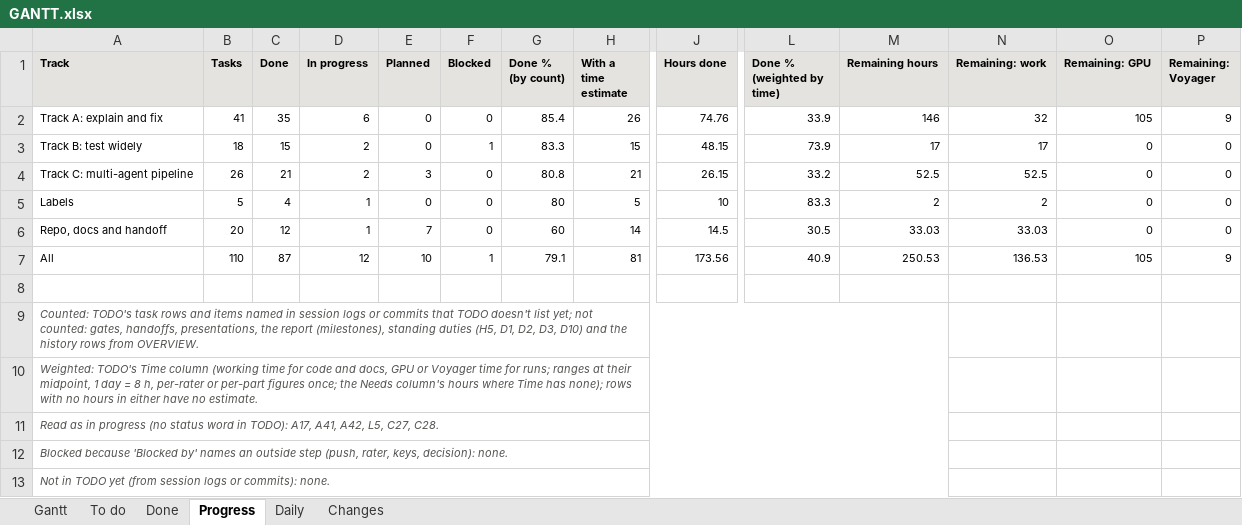
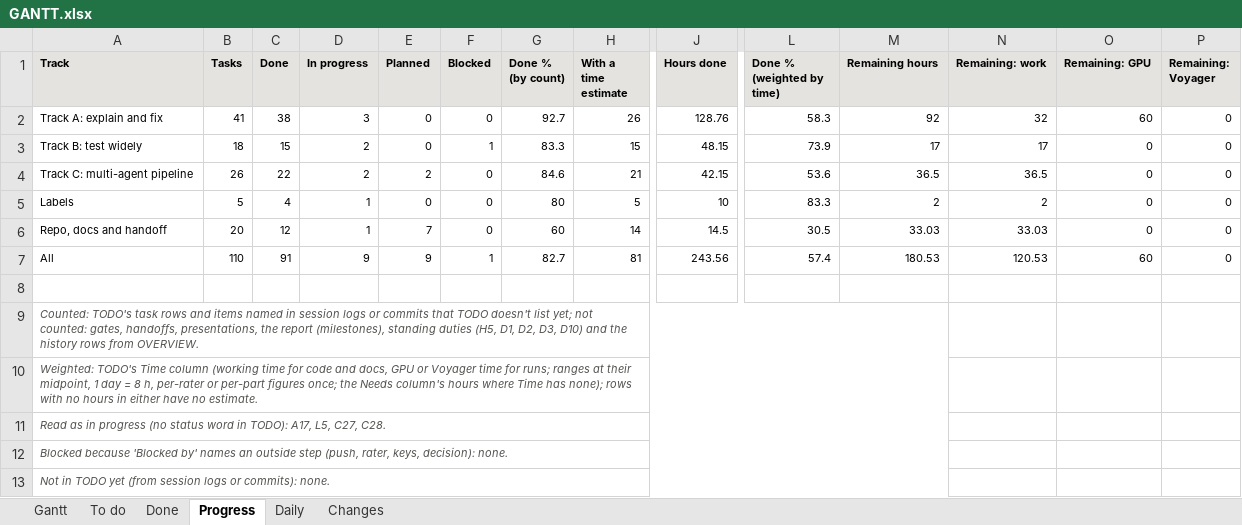
Before and after one commit to shrey-Bish/cse598-cot-faithfulness, an Excel workbook: docs/status/GANTT.xlsx, sheet Progress, drawn as a sheet; only a part is shown, gaps mark what is left out; values as stored, in another font and other column widths than the file's, no borders; the diff names each change by its address in the sheet, - before the commit and + after, or states it on an @@ line.

Commit message:
The 13:15 session recorded (Ritik, Nov 7, 13:55): its log (the night on Sol; when each may be read; A40, A41 and A42 read; the counting bug; the figures; C24 merged and placed; the report's state and the writing plan; the message for Shrey; Nov 8's Sol block; needs); Nov 7's daily (opened, carrying Nov 6's For Nov 7; section 1 and For Nov 8); INDEX, LATEST, STATUS and the Gantt.

```diff
--- a/docs/status/GANTT.xlsx (sheet Progress)
+++ b/docs/status/GANTT.xlsx (sheet Progress)
-C2 (Done): 35
+C2 (Done): 38
-D2 (In progress): 6
+D2 (In progress): 3
-G2 (Done % (by count)): 85.4
+G2 (Done % (by count)): 92.7
-J2 (Hours done): 74.76
+J2 (Hours done): 128.76
-L2 (Done % (weighted by time)): 33.9
+L2 (Done % (weighted by time)): 58.3
-M2 (Remaining hours): 146
+M2 (Remaining hours): 92
-O2 (Remaining: GPU): 105
+O2 (Remaining: GPU): 60
-P2 (Remaining: Voyager): 9
+P2 (Remaining: Voyager): 0
-C4 (Done): 21
+C4 (Done): 22
-E4 (Planned): 3
+E4 (Planned): 2
-G4 (Done % (by count)): 80.8
+G4 (Done % (by count)): 84.6
-J4 (Hours done): 26.15
+J4 (Hours done): 42.15
-L4 (Done % (weighted by time)): 33.2
+L4 (Done % (weighted by time)): 53.6
-M4 (Remaining hours): 52.5
+M4 (Remaining hours): 36.5
-N4 (Remaining: work): 52.5
+N4 (Remaining: work): 36.5
-C7 (Done): 87
+C7 (Done): 91
-D7 (In progress): 12
+D7 (In progress): 9
-E7 (Planned): 10
+E7 (Planned): 9
-G7 (Done % (by count)): 79.1
+G7 (Done % (by count)): 82.7
-J7 (Hours done): 173.56
+J7 (Hours done): 243.56
-L7 (Done % (weighted by time)): 40.9
+L7 (Done % (weighted by time)): 57.4
-M7 (Remaining hours): 250.53
+M7 (Remaining hours): 180.53
-N7 (Remaining: work): 136.53
+N7 (Remaining: work): 120.53
-O7 (Remaining: GPU): 105
+O7 (Remaining: GPU): 60
-P7 (Remaining: Voyager): 9
+P7 (Remaining: Voyager): 0
-A11 (Track): …TODO): A17, A41, A42, L5, C27,…
+A11 (Track): …TODO): A17, L5, C27,…
```
Also changed, not shown: sheet To do, sheet Changes, sheet Done, sheet Daily, sheet Gantt, 7 other files.
